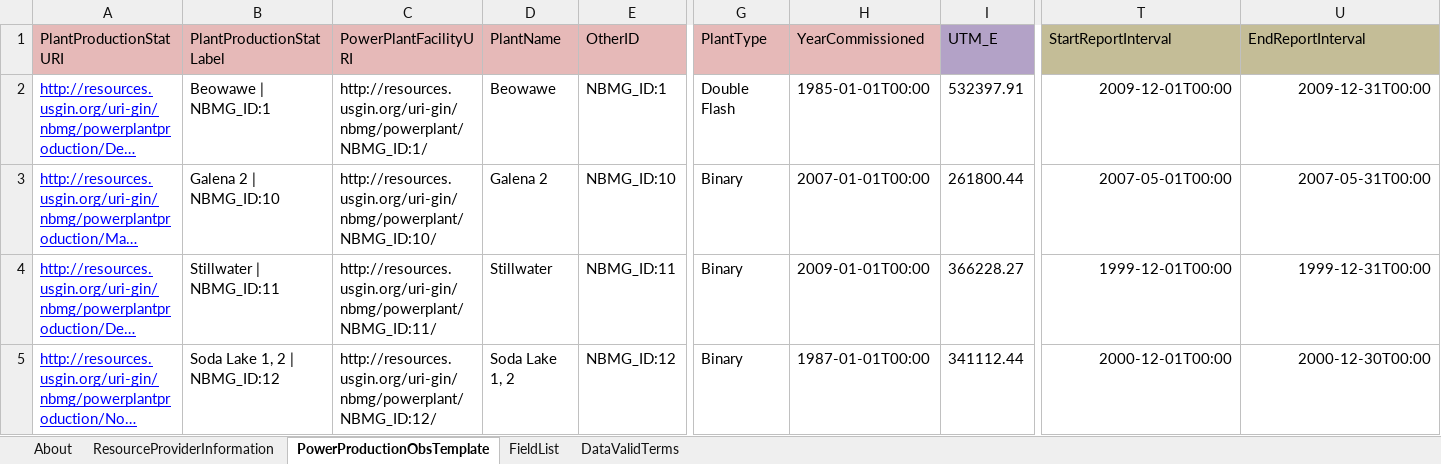
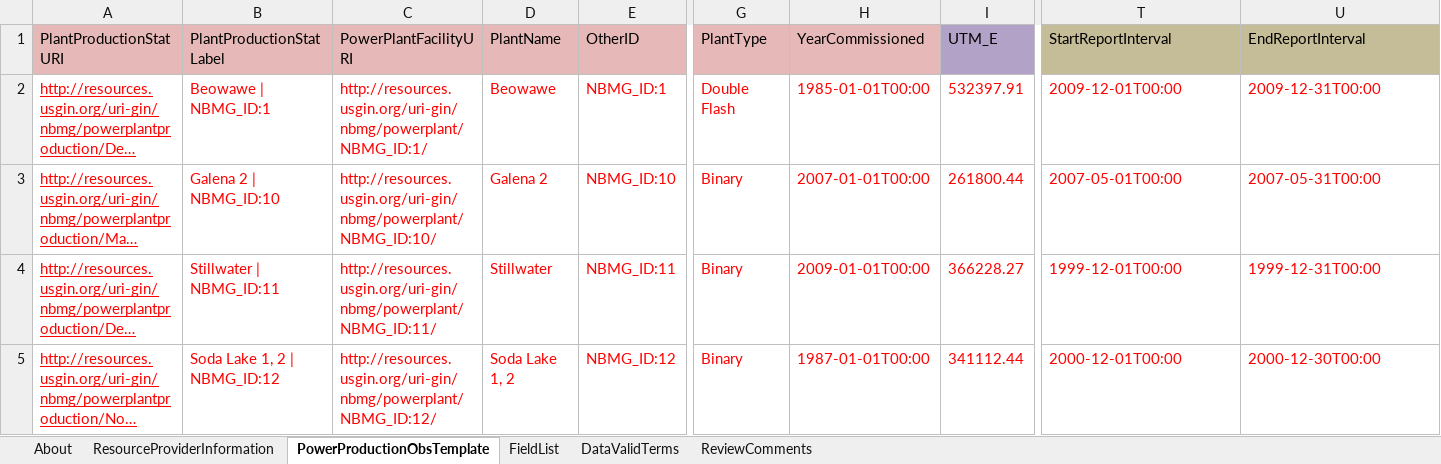
Before and after one commit to usgin-models/PowerPlantProduction, an Excel workbook: PowerPlantProduction.xlsx, sheet PowerProductionObsTemplate, drawn as a sheet; only a part is shown, gaps mark what is left out; long unchanged cells end in …; values as stored, in another font and other column widths than the file's, no borders; conditional formats not drawn; the diff covers the shown part only; the diff names each change by its address in the sheet, - before the commit and + after, or states it on an @@ line.

Commit message:
Added Reviewer tab, creative commons

```diff
--- a/PowerPlantProduction.xlsx (sheet PowerProductionObsTemplate)
+++ b/PowerPlantProduction.xlsx (sheet PowerProductionObsTemplate)
+sheet tab: ReviewComments
-A2:A5 text colour: #0000FF
+A2:A5 text colour: #FF0000
-B2:E5 text colour: black
+B2:E5 text colour: #FF0000
-G2:U5 text colour: black
+G2:U5 text colour: #FF0000
-T2:U5 alignment: right
+T2:U5 alignment: left
```
Also changed, not shown: cell formats elsewhere in this sheet, sheet ResourceProviderInformation, sheet About, charts or pictures.
